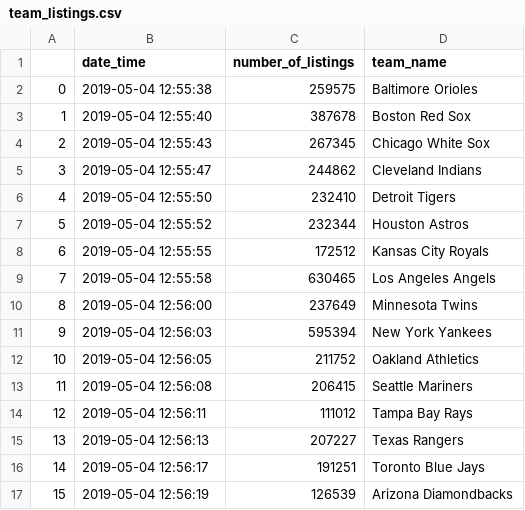
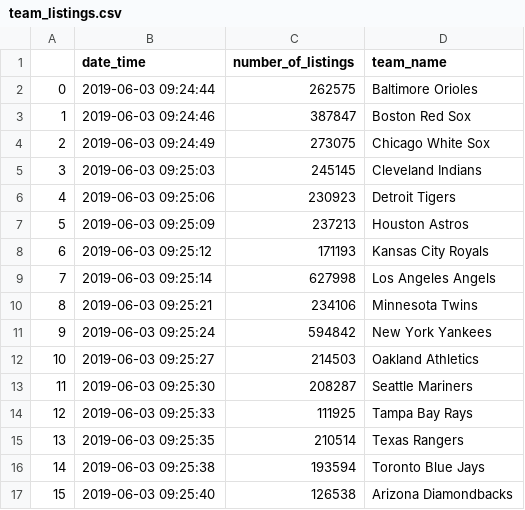
Before and after one commit to EckBen/ETL-Challenge, a CSV file: Output/team_listings.csv, drawn as a sheet; only a part is shown; the diff covers the shown part only.

```diff
--- a/Output/team_listings.csv
+++ b/Output/team_listings.csv
@@ -1,17 +1,17 @@
 ,date_time,number_of_listings,team_name
-0,2019-05-04 12:55:38,259575,Baltimore Orioles
-1,2019-05-04 12:55:40,387678,Boston Red Sox
-2,2019-05-04 12:55:43,267345,Chicago White Sox
-3,2019-05-04 12:55:47,244862,Cleveland Indians
-4,2019-05-04 12:55:50,232410,Detroit Tigers
-5,2019-05-04 12:55:52,232344,Houston Astros
-6,2019-05-04 12:55:55,172512,Kansas City Royals
-7,2019-05-04 12:55:58,630465,Los Angeles Angels
-8,2019-05-04 12:56:00,237649,Minnesota Twins
-9,2019-05-04 12:56:03,595394,New York Yankees
-10,2019-05-04 12:56:05,211752,Oakland Athletics
-11,2019-05-04 12:56:08,206415,Seattle Mariners
-12,2019-05-04 12:56:11,111012,Tampa Bay Rays
-13,2019-05-04 12:56:13,207227,Texas Rangers
-14,2019-05-04 12:56:17,191251,Toronto Blue Jays
-15,2019-05-04 12:56:19,126539,Arizona Diamondbacks
+0,2019-06-03 09:24:44,262575,Baltimore Orioles
+1,2019-06-03 09:24:46,387847,Boston Red Sox
+2,2019-06-03 09:24:49,273075,Chicago White Sox
+3,2019-06-03 09:25:03,245145,Cleveland Indians
+4,2019-06-03 09:25:06,230923,Detroit Tigers
+5,2019-06-03 09:25:09,237213,Houston Astros
+6,2019-06-03 09:25:12,171193,Kansas City Royals
+7,2019-06-03 09:25:14,627998,Los Angeles Angels
+8,2019-06-03 09:25:21,234106,Minnesota Twins
+9,2019-06-03 09:25:24,594842,New York Yankees
+10,2019-06-03 09:25:27,214503,Oakland Athletics
+11,2019-06-03 09:25:30,208287,Seattle Mariners
+12,2019-06-03 09:25:33,111925,Tampa Bay Rays
+13,2019-06-03 09:25:35,210514,Texas Rangers
+14,2019-06-03 09:25:38,193594,Toronto Blue Jays
+15,2019-06-03 09:25:40,126538,Arizona Diamondbacks
```
Also changed, not shown: 28 edited cells elsewhere in this file, Output/hitters.csv, Output/pitchers.csv, 4 other files.
